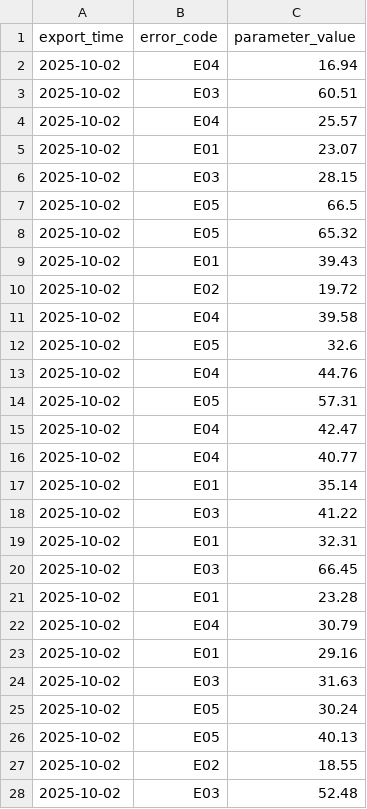
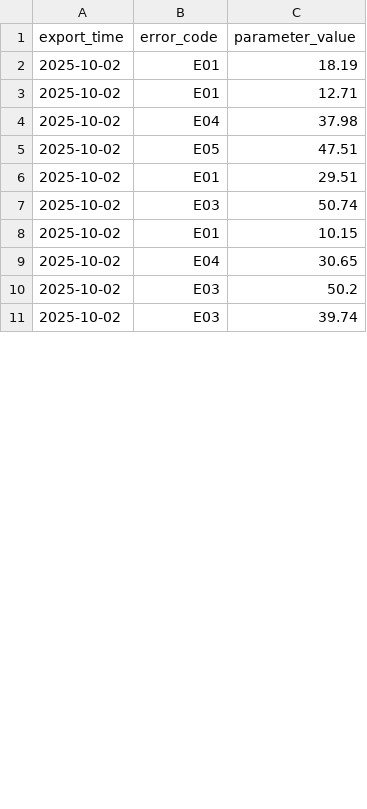
Before and after one commit to A737580/performance_monitoring, a CSV file: app/data/raw/errors_2025_10_02.csv, drawn as a sheet; only a part is shown; the diff covers the shown part only.

```diff
--- a/app/data/raw/errors_2025_10_02.csv
+++ b/app/data/raw/errors_2025_10_02.csv
@@ -1,28 +1,11 @@
 export_time,error_code,parameter_value
-2025-10-02,E04,16.94
-2025-10-02,E03,60.51
-2025-10-02,E04,25.57
-2025-10-02,E01,23.07
-2025-10-02,E03,28.15
-2025-10-02,E05,66.5
-2025-10-02,E05,65.32
-2025-10-02,E01,39.43
-2025-10-02,E02,19.72
-2025-10-02,E04,39.58
-2025-10-02,E05,32.6
-2025-10-02,E04,44.76
-2025-10-02,E05,57.31
-2025-10-02,E04,42.47
-2025-10-02,E04,40.77
-2025-10-02,E01,35.14
-2025-10-02,E03,41.22
-2025-10-02,E01,32.31
-2025-10-02,E03,66.45
-2025-10-02,E01,23.28
-2025-10-02,E04,30.79
-2025-10-02,E01,29.16
-2025-10-02,E03,31.63
-2025-10-02,E05,30.24
-2025-10-02,E05,40.13
-2025-10-02,E02,18.55
-2025-10-02,E03,52.48
+2025-10-02,E01,18.19
+2025-10-02,E01,12.71
+2025-10-02,E04,37.98
+2025-10-02,E05,47.51
+2025-10-02,E01,29.51
+2025-10-02,E03,50.74
+2025-10-02,E01,10.15
+2025-10-02,E04,30.65
+2025-10-02,E03,50.2
+2025-10-02,E03,39.74
```
Also changed, not shown: 3 added rows, 5 removed rows and 7 edited cells elsewhere in this file, app/data/raw/errors_2025_10_05.csv, app/data/raw/errors_2025_10_06.csv, 9 other files.
